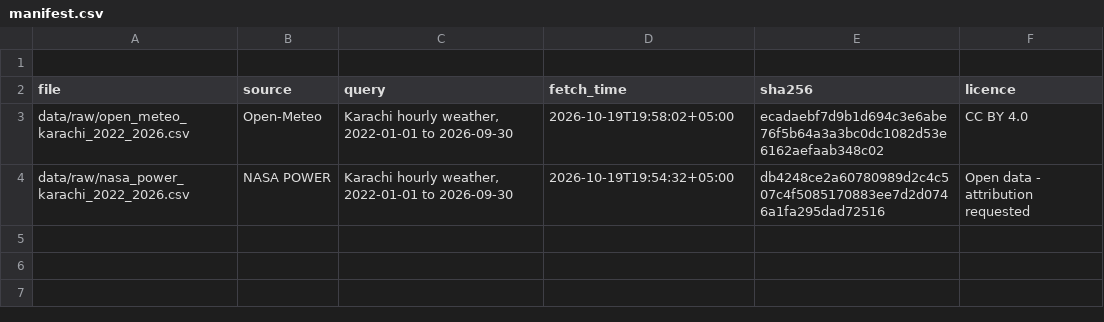
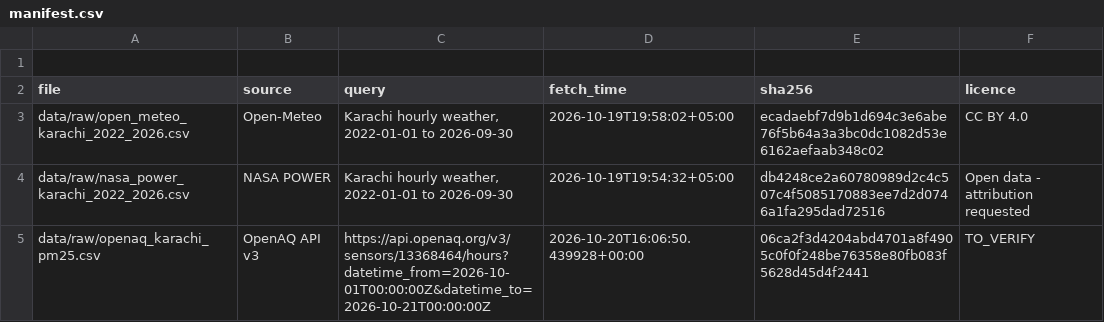
Before and after one commit to SarisaParvez456/HeatSafe-Pakistan, a CSV file: manifest.csv, drawn as a sheet.

Commit message:
Update manifest.csv

```diff
--- a/manifest.csv
+++ b/manifest.csv
@@ -4 +4,2 @@ data/raw/open_meteo_karachi_2022_2026.csv,Open-Meteo,"Karachi hourly weather, 20
 data/raw/nasa_power_karachi_2022_2026.csv,NASA POWER,"Karachi hourly weather, 2022-01-01 to 2026-09-30",2026-10-19T19:54:32+05:00,db4248ce2a60780989d2c4c507c4f5085170883ee7d2d0746a1fa295dad72516,Open data - attribution requested
+data/raw/openaq_karachi_pm25.csv,OpenAQ API v3,https://api.openaq.org/v3/sensors/13368464/hours?datetime_from=2026-10-01T00:00:00Z&datetime_to=2026-10-21T00:00:00Z,2026-10-20T16:06:50.439928+00:00,06ca2f3d4204abd4701a8f4905c0f0f248be76358e80fb083f5628d45d4f2441,TO_VERIFY
```
